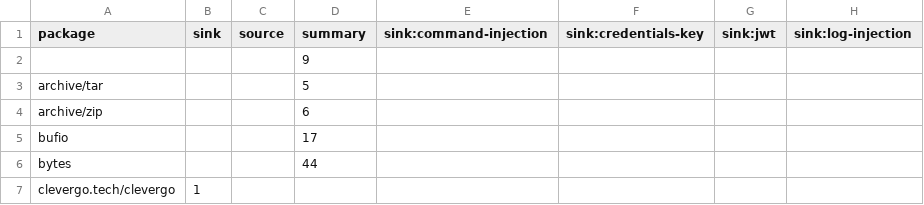
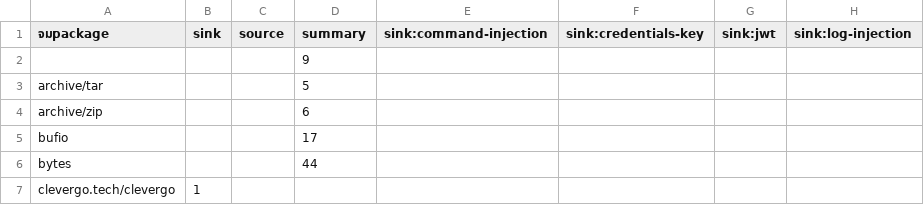
Before and after one commit to ZyntroAI/new-crystalcastle, a CSV file: coverage.csv, drawn as a sheet; only a part is shown; the diff names each change by its address in the sheet, - before the commit and + after, or states it on an @@ line.

Commit message:
Coverage

```diff
--- a/coverage.csv
+++ b/coverage.csv
-A1: package
+A1: จมpackage
```
